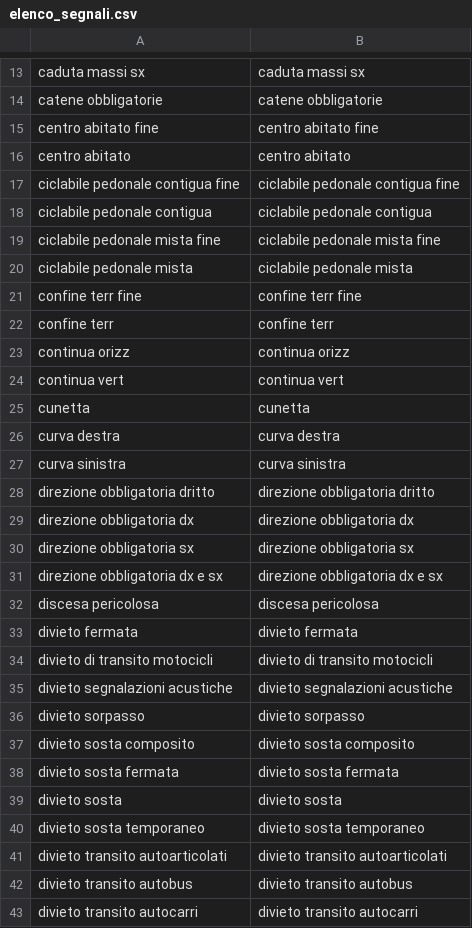
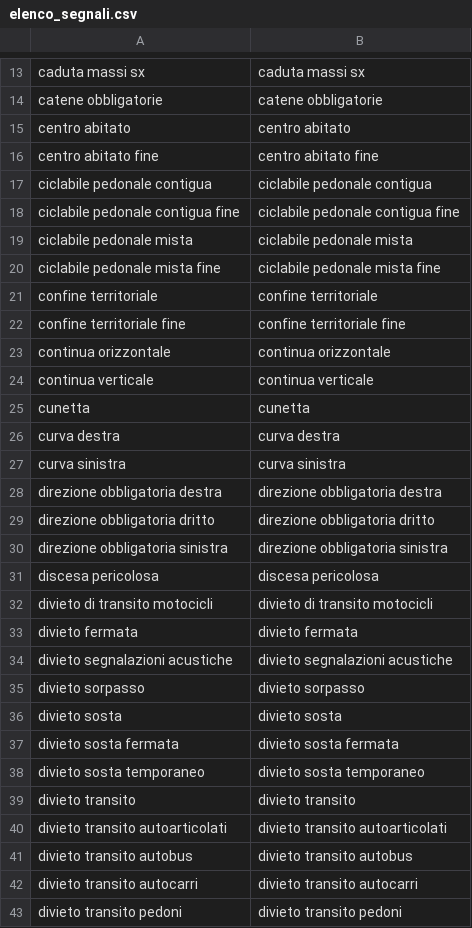
Before and after one commit to albert-one/catasto_segnaletica, a CSV file: CSV/elenco_segnali.csv, drawn as a sheet; only a part is shown, gaps mark what is left out; the shorter side is filled out with more unchanged rows; the diff covers the shown part only.

```diff
--- a/CSV/elenco_segnali.csv
+++ b/CSV/elenco_segnali.csv
@@ -14,12 +14,12 @@ caduta massi sx,caduta massi sx
 catene obbligatorie,catene obbligatorie
+centro abitato,centro abitato
 centro abitato fine,centro abitato fine
-centro abitato,centro abitato
+ciclabile pedonale contigua,ciclabile pedonale contigua
 ciclabile pedonale contigua fine,ciclabile pedonale contigua fine
-ciclabile pedonale contigua,ciclabile pedonale contigua
+ciclabile pedonale mista,ciclabile pedonale mista
 ciclabile pedonale mista fine,ciclabile pedonale mista fine
-ciclabile pedonale mista,ciclabile pedonale mista
-confine terr fine,confine terr fine
-confine terr,confine terr
-continua orizz,continua orizz
-continua vert,continua vert
+confine territoriale,confine territoriale
+confine territoriale fine,confine territoriale fine
+continua orizzontale,continua orizzontale
+continua verticale,continua verticale
 cunetta,cunetta
@@ -27,15 +27,14 @@ curva destra,curva destra
 curva sinistra,curva sinistra
+direzione obbligatoria destra,direzione obbligatoria destra
 direzione obbligatoria dritto,direzione obbligatoria dritto
-direzione obbligatoria dx,direzione obbligatoria dx
-direzione obbligatoria sx,direzione obbligatoria sx
-direzione obbligatoria dx e sx,direzione obbligatoria dx e sx
+direzione obbligatoria sinistra,direzione obbligatoria sinistra
 discesa pericolosa,discesa pericolosa
+divieto di transito motocicli,divieto di transito motocicli
 divieto fermata,divieto fermata
-divieto di transito motocicli,divieto di transito motocicli
 divieto segnalazioni acustiche,divieto segnalazioni acustiche
 divieto sorpasso,divieto sorpasso
-divieto sosta composito,divieto sosta composito
+divieto sosta,divieto sosta
 divieto sosta fermata,divieto sosta fermata
-divieto sosta,divieto sosta
 divieto sosta temporaneo,divieto sosta temporaneo
+divieto transito,divieto transito
 divieto transito autoarticolati,divieto transito autoarticolati
```
Also changed, not shown: 13 added rows, 15 removed rows and 8 moved rows elsewhere in this file, CSV/articoli-segnali.csv, CSV/svg_segnali.csv, 11 other files.
